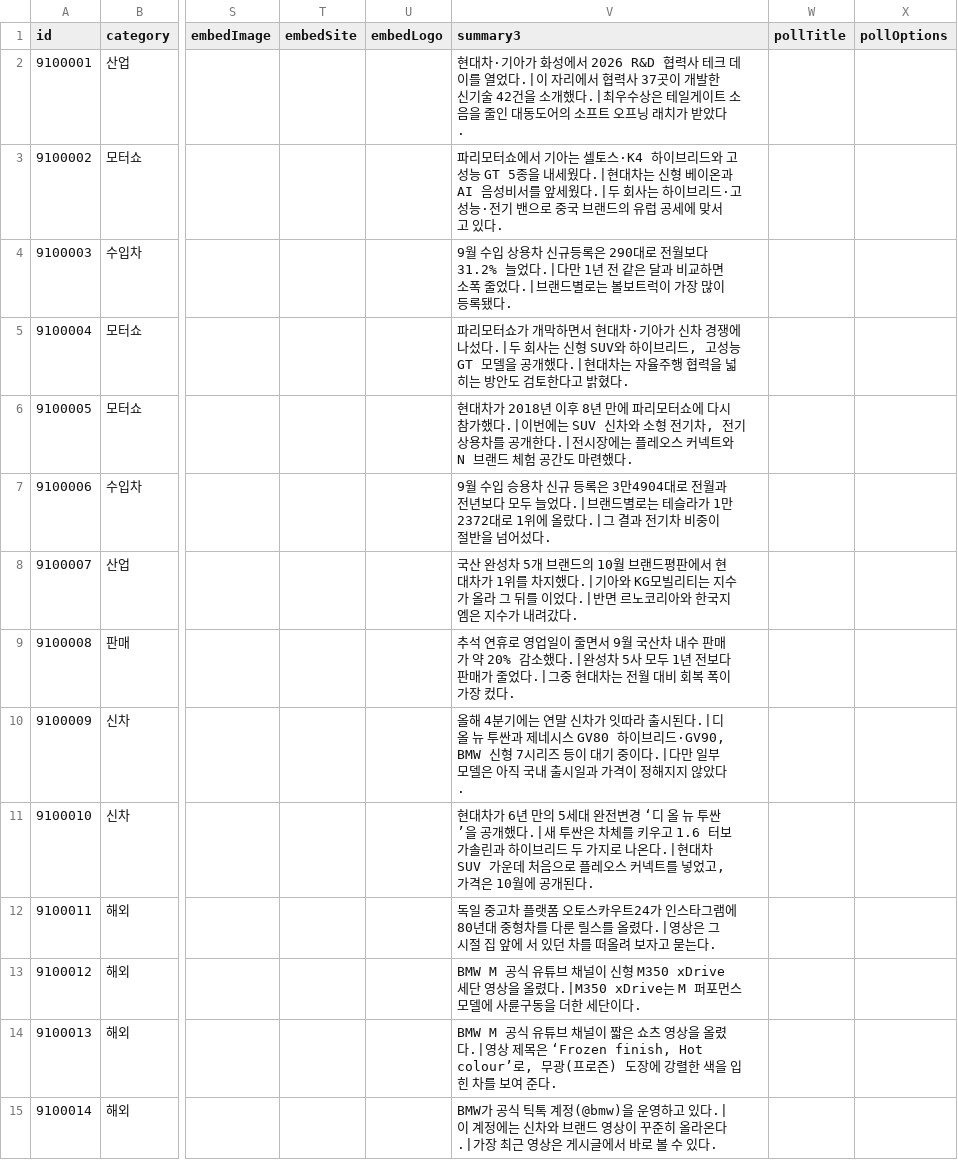
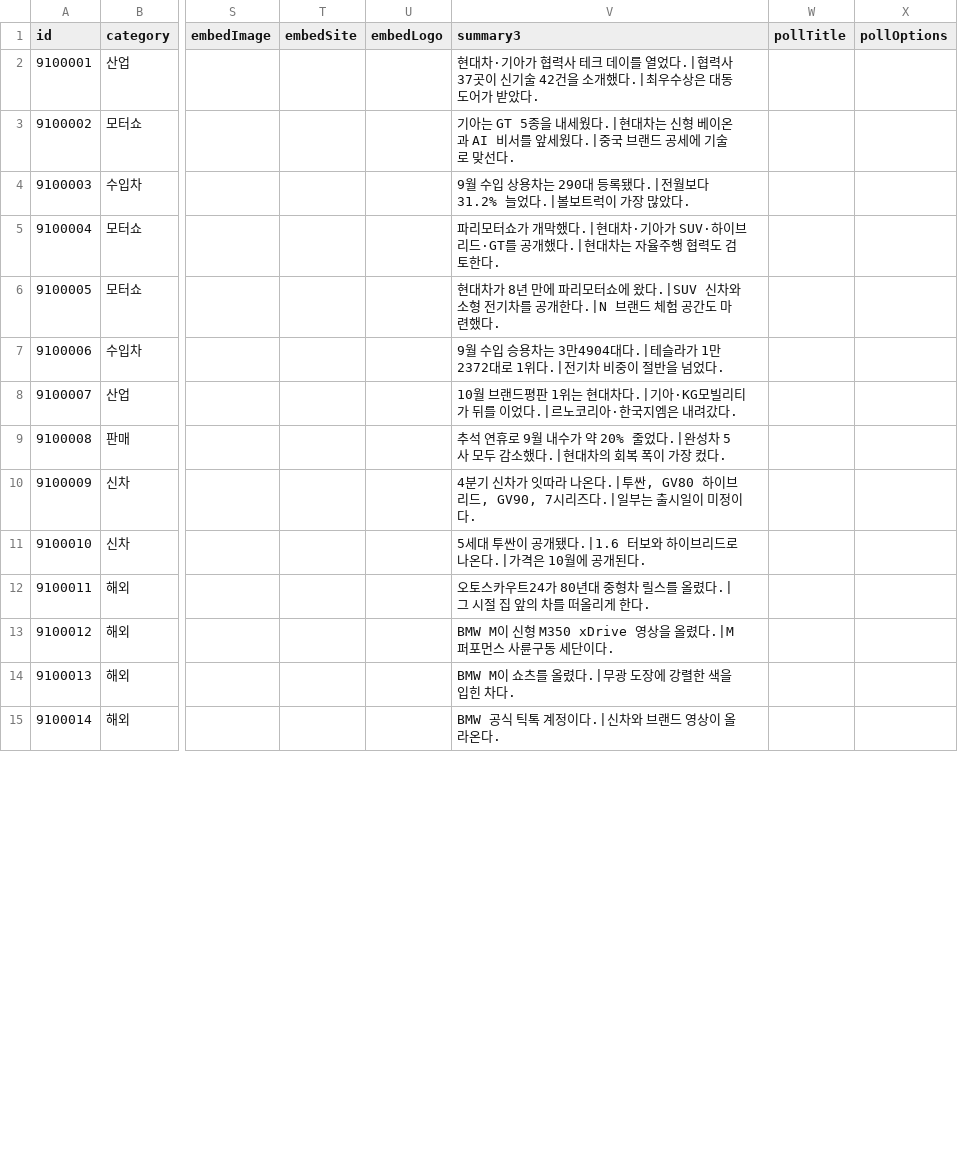
Before and after one commit to bobaekimboae/bobaedream, a CSV file: data/boards/car-news.csv, drawn as a sheet; only a part is shown, gaps mark what is left out; the diff covers the shown part only; the diff names each change by its address in the sheet, - before the commit and + after, or states it on an @@ line.

```diff
--- a/data/boards/car-news.csv
+++ b/data/boards/car-news.csv
-V2 (summary3): …기아가 화성에서 2026 R&D 협력사 테크 데이를 열었다.|이 자리에서 협력사 37곳이 개발한 신기술 42건을 소개했다.|최우수상은 테일게이트 소음을 줄인 대동도어의 소프트 오프닝 래치가 받았…
+V2 (summary3): …기아가 협력사 테크 데이를 열었다.|협력사 37곳이 신기술 42건을 소개했다.|최우수상은 대동도어가 받았…
-V3 (summary3): 파리모터쇼에서 기아는 셀토스·K4 하이브리드와 고성능 GT 5종을 내세웠다.|현대차는 신형 베이온과 AI 음성비서를 앞세웠다.|두 회사는 하이브리드·고성능·전기 밴으로 중국 브랜드의 유럽 공세에 맞서고 있다.
+V3 (summary3): 기아는 GT 5종을 내세웠다.|현대차는 신형 베이온과 AI 비서를 앞세웠다.|중국 브랜드 공세에 기술로 맞선다.
-V4 (summary3): …상용차 신규등록은 290대로 전월보다 31.2% 늘었다.|다만 1년 전 같은 달과 비교하면 소폭 줄었다.|브랜드별로는 볼보트럭이 가장 많이 등록됐다.
+V4 (summary3): …상용차는 290대 등록됐다.|전월보다 31.2% 늘었다.|볼보트럭이 가장 많았다.
-V5 (summary3): …가 개막하면서 현대차·기아가 신차 경쟁에 나섰다.|두 회사는 신형 SUV와 하이브리드, 고성능 GT 모델을 공개했다.|현대차는 자율주행 협력을 넓히는 방안도 검토한다고 밝혔다.
+V5 (summary3): …가 개막했다.|현대차·기아가 SUV·하이브리드·GT를 공개했다.|현대차는 자율주행 협력도 검토한다.
-V6 (summary3): …대차가 2018년 이후 8년 만에 파리모터쇼에 다시 참가했다.|이번에는 SUV 신차와 소형 전기차, 전기 상용차를 공개한다.|전시장에는 플레오스 커넥트와 N 브랜드…
+V6 (summary3): …대차가 8년 만에 파리모터쇼에 왔다.|SUV 신차와 소형 전기차를 공개한다.|N 브랜드…
-V7 (summary3): …승용차 신규 등록은 3만4904대로 전월과 전년보다 모두 늘었다.|브랜드별로는 테슬라가 1만2372대로 1위에 올랐다.|그 결과 전기차 비중이 절반을 넘어섰다.
+V7 (summary3): …승용차는 3만4904대다.|테슬라가 1만2372대로 1위다.|전기차 비중이 절반을 넘었다.
-V8 (summary3): 국산 완성차 5개 브랜드의 10월 브랜드평판에서 현대차가 1위를 차지했다.|기아와 KG모빌리티는 지수가 올라 그 뒤를 이었다.|반면 르노코리아와 한국지엠은 지수가 내려갔…
+V8 (summary3): 10월 브랜드평판 1위는 현대차다.|기아·KG모빌리티가 뒤를 이었다.|르노코리아·한국지엠은 내려갔…
-V9 (summary3): …연휴로 영업일이 줄면서 9월 국산차 내수 판매가 약 20% 감소했다.|완성차 5사 모두 1년 전보다 판매가 줄었다.|그중 현대차는 전월 대비 회복…
+V9 (summary3): …연휴로 9월 내수가 약 20% 줄었다.|완성차 5사 모두 감소했다.|현대차의 회복…
-V10 (summary3): 올해 4분기에는 연말 신차가 잇따라 출시된다.|디 올 뉴 투싼과 제네시스 GV80 하이브리드·GV90, BMW 신형 7시리즈 등이 대기 중이다.|다만 일부 모델은 아직 국내 출시일과 가격이 정해지지 않았다.
+V10 (summary3): 4분기 신차가 잇따라 나온다.|투싼, GV80 하이브리드, GV90, 7시리즈다.|일부는 출시일이 미정이다.
-V11 (summary3): 현대차가 6년 만의 5세대 완전변경 ‘디 올 뉴 투싼’을 공개했다.|새 투싼은 차체를 키우고 1.6 터보 가솔린과 하이브리드 두 가지로 나온다.|현대차 SUV 가운데 처음으로 플레오스 커넥트를 넣었고, 가격은…
+V11 (summary3): 5세대 투싼이 공개됐다.|1.6 터보와 하이브리드로 나온다.|가격은…
-V12 (summary3): 독일 중고차 플랫폼 오토스카우트24가 인스타그램에 80년대 중형차를 다룬 릴스를 올렸다.|영상은 그 시절 집 앞에 서 있던 차를 떠올려 보자고 묻는다.
+V12 (summary3): 오토스카우트24가 80년대 중형차 릴스를 올렸다.|그 시절 집 앞의 차를 떠올리게 한다.
-V13 (summary3): BMW M 공식 유튜브 채널이 신형 M350 xDrive 세단 영상을 올렸다.|M350 xDrive는 M 퍼포먼스 모델에 사륜구동을 더한 세단이…
+V13 (summary3): BMW M이 신형 M350 xDrive 영상을 올렸다.|M 퍼포먼스 사륜구동 세단이…
-V14 (summary3): BMW M 공식 유튜브 채널이 짧은 쇼츠 영상을 올렸다.|영상 제목은 ‘Frozen finish, Hot colour’로, 무광(프로즌) 도장에 강렬한 색을 입힌 차를 보여 준다.
+V14 (summary3): BMW M이 쇼츠를 올렸다.|무광 도장에 강렬한 색을 입힌 차다.
-V15 (summary3): BMW가 공식 틱톡 계정(@bmw)을 운영하고 있다.|이 계정에는 신차와 브랜드 영상이 꾸준히 올라온다.|가장 최근 영상은 게시글에서 바로 볼 수 있다.
+V15 (summary3): BMW 공식 틱톡 계정이다.|신차와 브랜드 영상이 올라온다.
```
Also changed, not shown: 31 edited cells elsewhere in this file, 4 other files.
